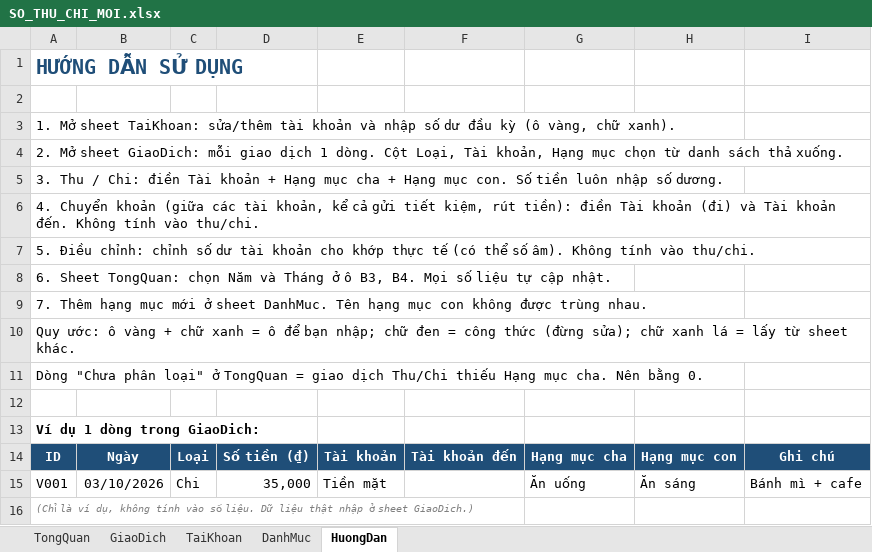
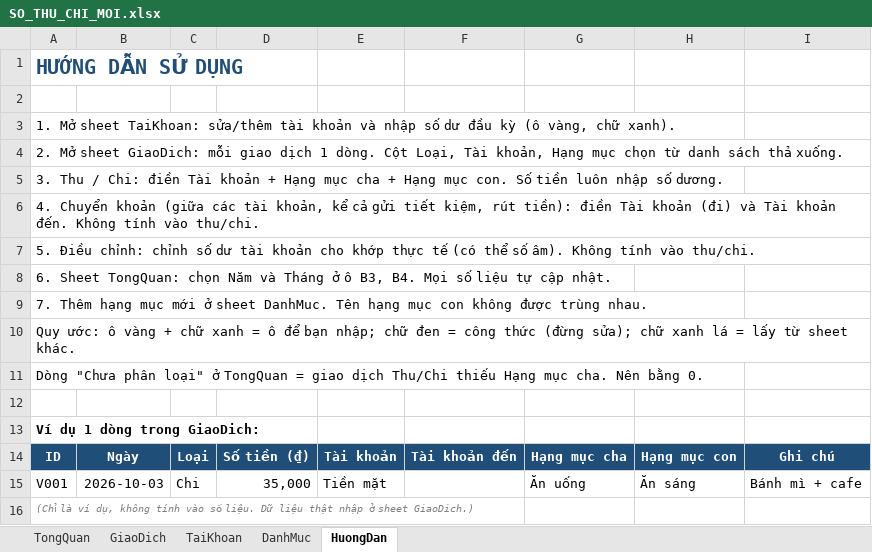
Before and after one commit to kiethtt-105/So_Thu_Chi, an Excel workbook: SO_THU_CHI_MOI.xlsx, sheet HuongDan, drawn as a sheet; values as stored, in another font and other column widths than the file's, no borders; the diff names each change by its address in the sheet, - before the commit and + after, or states it on an @@ line.

```diff
--- a/SO_THU_CHI_MOI.xlsx (sheet HuongDan)
+++ b/SO_THU_CHI_MOI.xlsx (sheet HuongDan)
-B15: 03/10/2026
+B15: 2026-10-03
```
Also changed, not shown: sheet TongQuan, charts or pictures, 5 other files.
